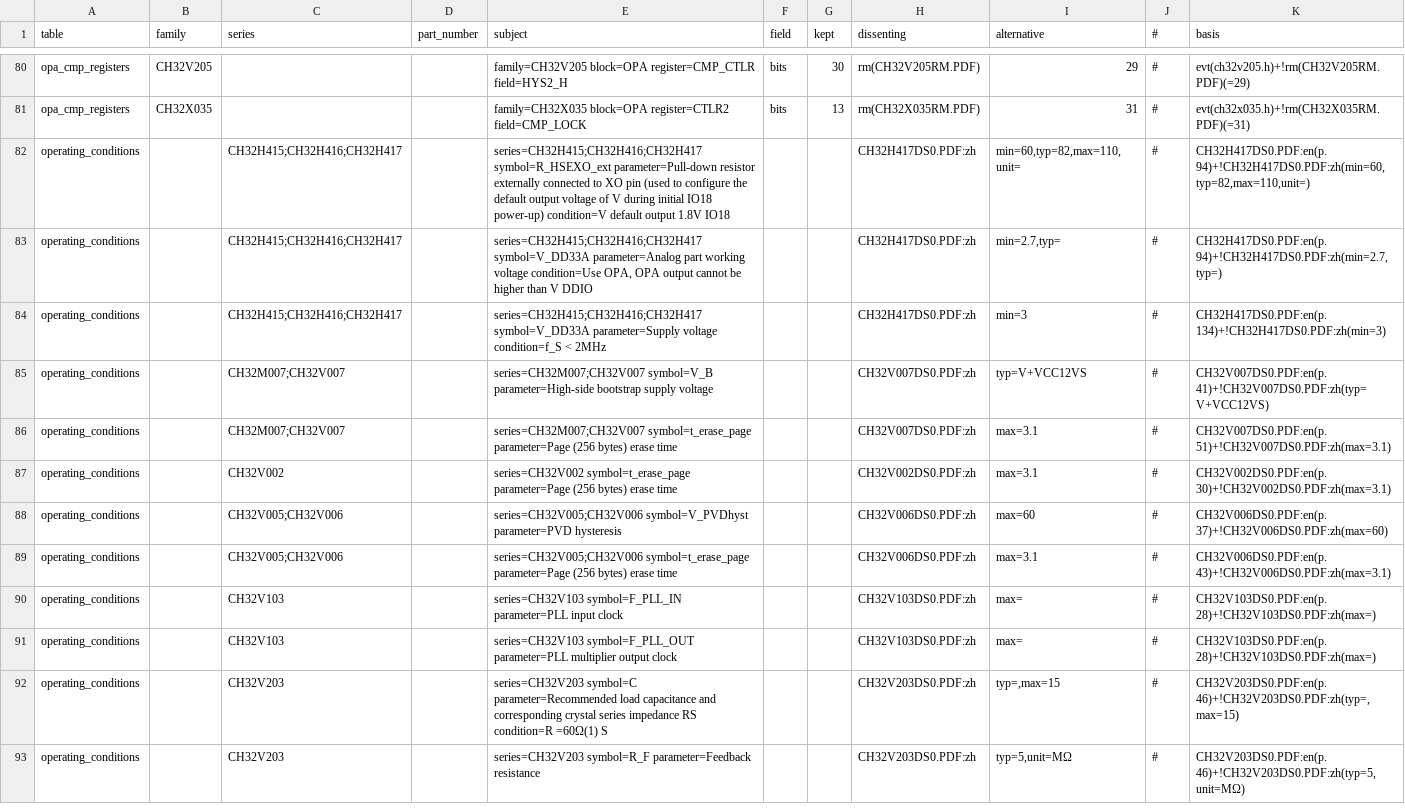
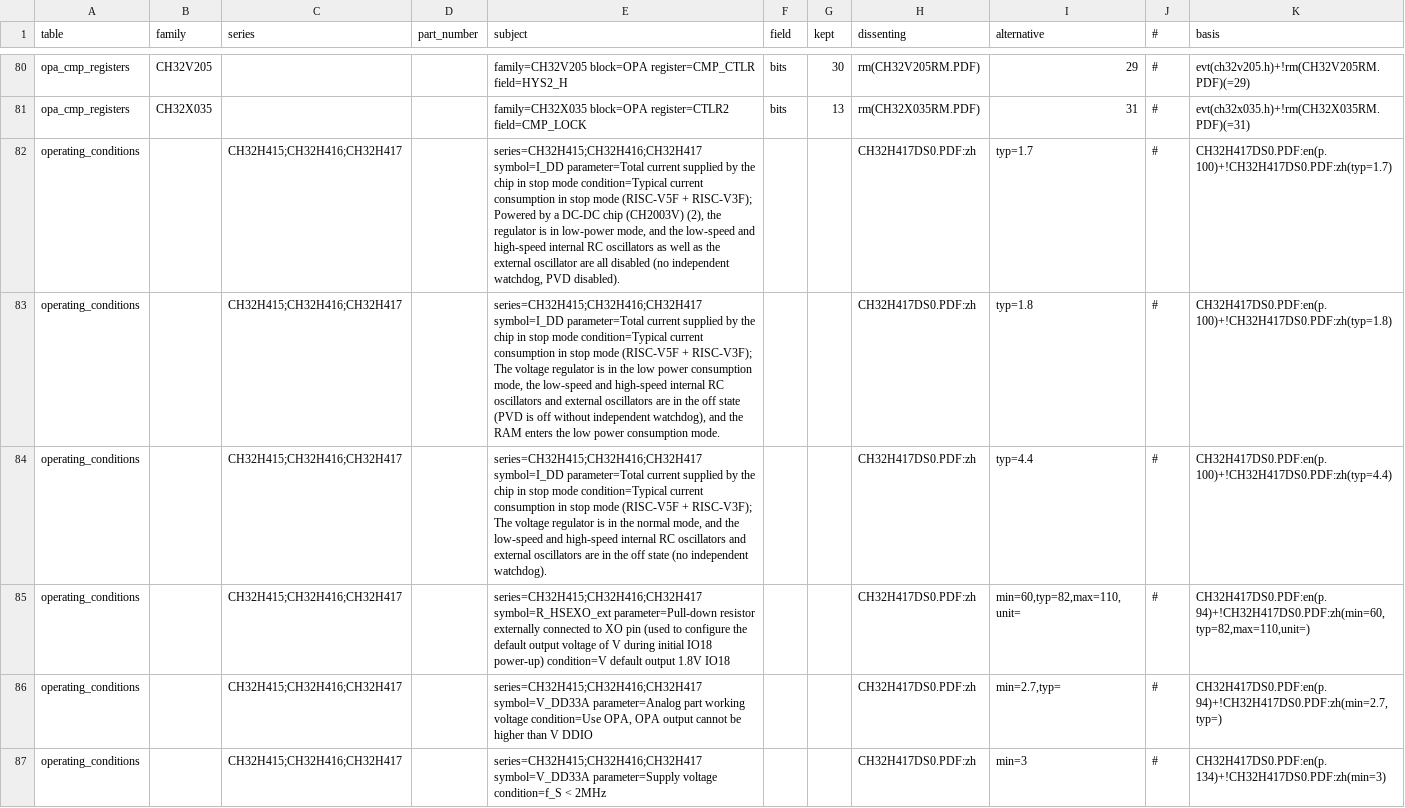
Before and after one commit to ch32-riscv-ug/ch32-device-data, a CSV file: index/conflicts.csv, drawn as a sheet; only a part is shown, gaps mark what is left out; the shorter side is filled out with more unchanged rows; the diff covers the shown part only.

Commit message:
Update timer configurations and operating conditions
- Modified timer configurations for CH32X315 in evidence/timers.csv to correct reference pages.
- Updated memory configuration entries for CH32V407 and CH32V467 in index/conflicts.csv to reflect accurate page numbers.
- Adjusted timer entries in index/timers.csv to align with the updated reference pages.
- Enhanced README documentation in both Japanese and English to clarify the purpose and functionality of new scripts in the pipeline.
- Introduced new scripts for generating and validating operating conditions data, ensuring byte-level consistency with frozen CSVs.
- Implemented a new extraction process for low power consumption data, integrating it into the overall pipeline.

```diff
--- a/index/conflicts.csv
+++ b/index/conflicts.csv
@@ -81,2 +81,5 @@ opa_cmp_registers,CH32V205,,,family=CH32V205 block=OPA register=CMP_CTLR field=H
 opa_cmp_registers,CH32X035,,,family=CH32X035 block=OPA register=CTLR2 field=CMP_LOCK,bits,13,rm(CH32X035RM.PDF),31,#,evt(ch32x035.h)+!rm(CH32X035RM.PDF)(=31)
+operating_conditions,,CH32H415;CH32H416;CH32H417,,"series=CH32H415;CH32H416;CH32H417 symbol=I_DD parameter=Total current supplied by the chip in stop mode condition=Typical current consumption in stop mode (RISC-V5F + RISC-V3F); Powered by a DC-DC chip (CH2003V) (2), the regulator is in low-power mode, and the low-speed and high-speed internal RC oscillators as well as the external oscillator are all disabled (no independent watchdog, PVD disabled).",,,CH32H417DS0.PDF:zh,typ=1.7,#,CH32H417DS0.PDF:en(p.100)+!CH32H417DS0.PDF:zh(typ=1.7)
+operating_conditions,,CH32H415;CH32H416;CH32H417,,"series=CH32H415;CH32H416;CH32H417 symbol=I_DD parameter=Total current supplied by the chip in stop mode condition=Typical current consumption in stop mode (RISC-V5F + RISC-V3F); The voltage regulator is in the low power consumption mode, the low-speed and high-speed internal RC oscillators and external oscillators are in the off state (PVD is off without independent watchdog), and the RAM enters the low power consumption mode.",,,CH32H417DS0.PDF:zh,typ=1.8,#,CH32H417DS0.PDF:en(p.100)+!CH32H417DS0.PDF:zh(typ=1.8)
+operating_conditions,,CH32H415;CH32H416;CH32H417,,"series=CH32H415;CH32H416;CH32H417 symbol=I_DD parameter=Total current supplied by the chip in stop mode condition=Typical current consumption in stop mode (RISC-V5F + RISC-V3F); The voltage regulator is in the normal mode, and the low-speed and high-speed internal RC oscillators and external oscillators are in the off state (no independent watchdog).",,,CH32H417DS0.PDF:zh,typ=4.4,#,CH32H417DS0.PDF:en(p.100)+!CH32H417DS0.PDF:zh(typ=4.4)
 operating_conditions,,CH32H415;CH32H416;CH32H417,,series=CH32H415;CH32H416;CH32H417 symbol=R_HSEXO_ext parameter=Pull-down resistor externally connected to XO pin (used to configure the default output voltage of V during initial IO18 power-up) condition=V default output 1.8V IO18,,,CH32H417DS0.PDF:zh,"min=60,typ=82,max=110,unit=",#,"CH32H417DS0.PDF:en(p.94)+!CH32H417DS0.PDF:zh(min=60,typ=82,max=110,unit=)"
```
Also changed, not shown: 7 added rows and 12 edited cells elsewhere in this file, evidence/memory_configs.csv, evidence/timers.csv, 10 other files.
